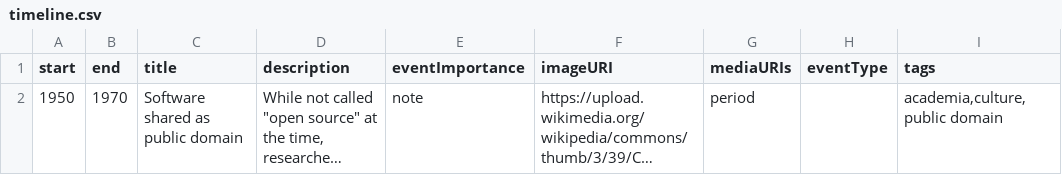
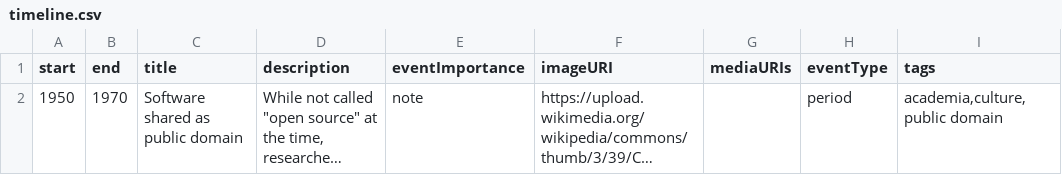
Before and after one commit to juliaferraioli/opensource-timeline, a CSV file: timeline.csv, drawn as a sheet; long unchanged cells end in …; the diff names each change by its address in the sheet, - before the commit and + after, or states it on an @@ line.

Commit message:
Swapped columns

```diff
--- a/timeline.csv
+++ b/timeline.csv
-G2 (mediaURIs): period
+G2 (mediaURIs): (empty)
-H2 (eventType): (empty)
+H2 (eventType): period
```
